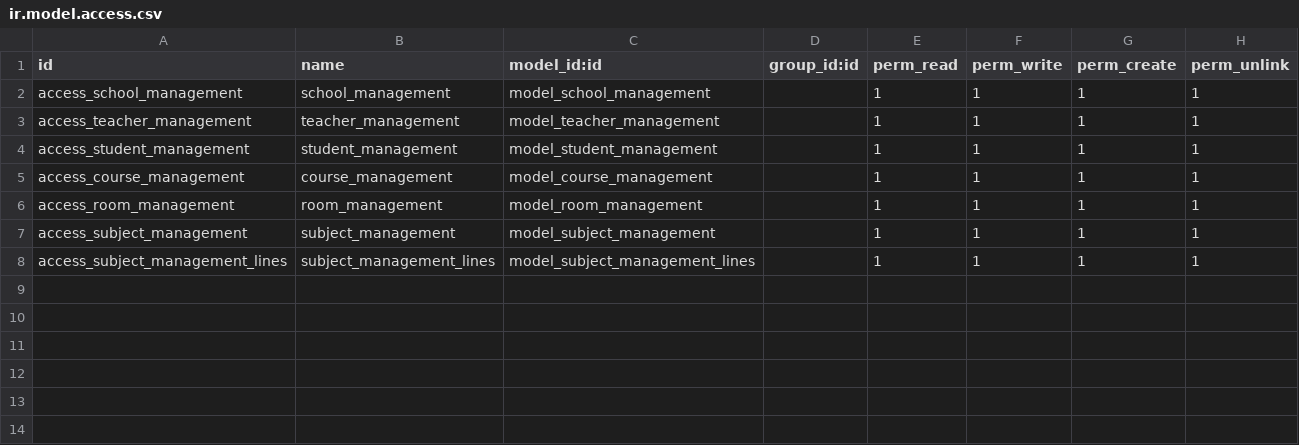
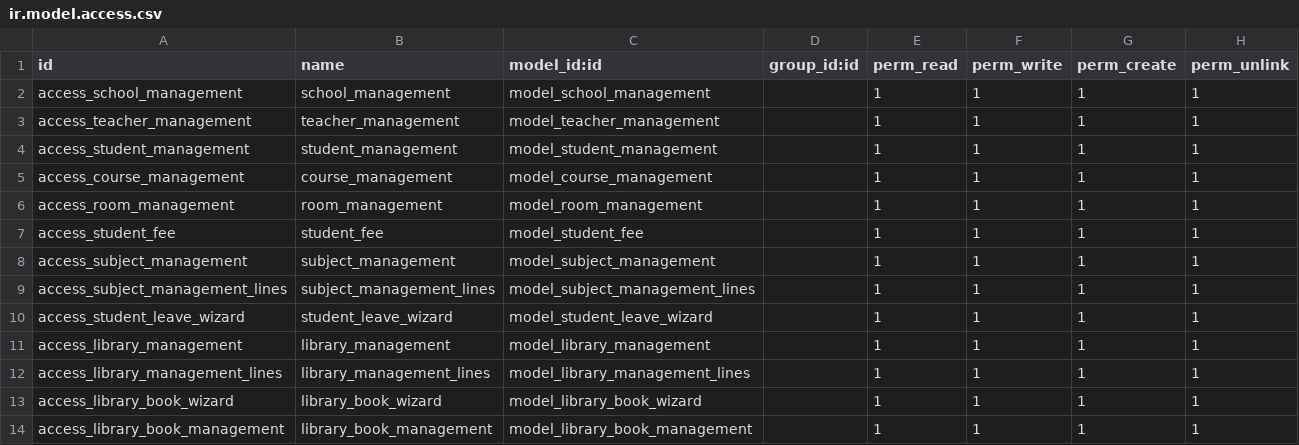
Before and after one commit to maazds/SchoolManagementSys, a CSV file: school_management/security/ir.model.access.csv, drawn as a sheet.

Commit message:
wizard

```diff
--- a/school_management/security/ir.model.access.csv
+++ b/school_management/security/ir.model.access.csv
@@ -6,3 +6,9 @@ access_course_management,course_management,model_course_management,,1,1,1,1
 access_room_management,room_management,model_room_management,,1,1,1,1
+access_student_fee,student_fee,model_student_fee,,1,1,1,1
 access_subject_management,subject_management,model_subject_management,,1,1,1,1
 access_subject_management_lines,subject_management_lines,model_subject_management_lines,,1,1,1,1
+access_student_leave_wizard,student_leave_wizard,model_student_leave_wizard,,1,1,1,1
+access_library_management,library_management,model_library_management,,1,1,1,1
+access_library_management_lines,library_management_lines,model_library_management_lines,,1,1,1,1
+access_library_book_wizard,library_book_wizard,model_library_book_wizard,,1,1,1,1
+access_library_book_management,library_book_management,model_library_book_management,,1,1,1,1
```
Also changed, not shown: 17 other files.
